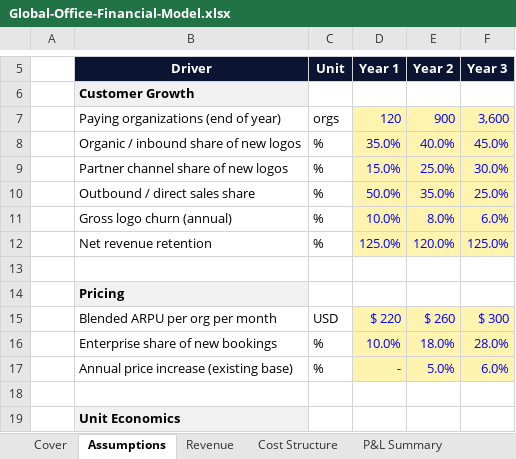
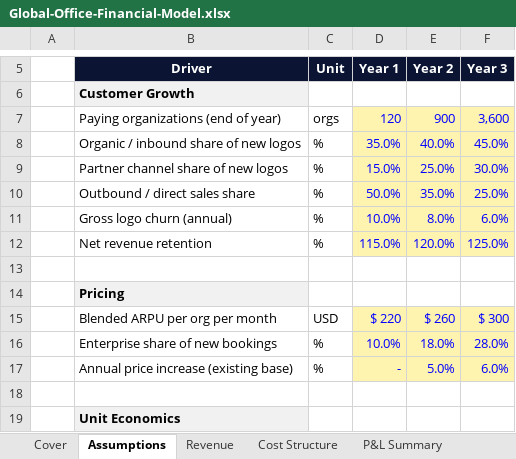
Before and after one commit to Brunny2023/intelligent-office, an Excel workbook: public/investor-pack/Global-Office-Financial-Model.xlsx, sheet Assumptions, drawn as a sheet; only a part is shown, gaps mark what is left out; values as stored, in another font and other column widths than the file's, no borders; the diff names each change by its address in the sheet, - before the commit and + after, or states it on an @@ line.

```diff
--- a/public/investor-pack/Global-Office-Financial-Model.xlsx (sheet Assumptions)
+++ b/public/investor-pack/Global-Office-Financial-Model.xlsx (sheet Assumptions)
-D12 (Year 1): 125.0%
+D12 (Year 1): 115.0%
```
